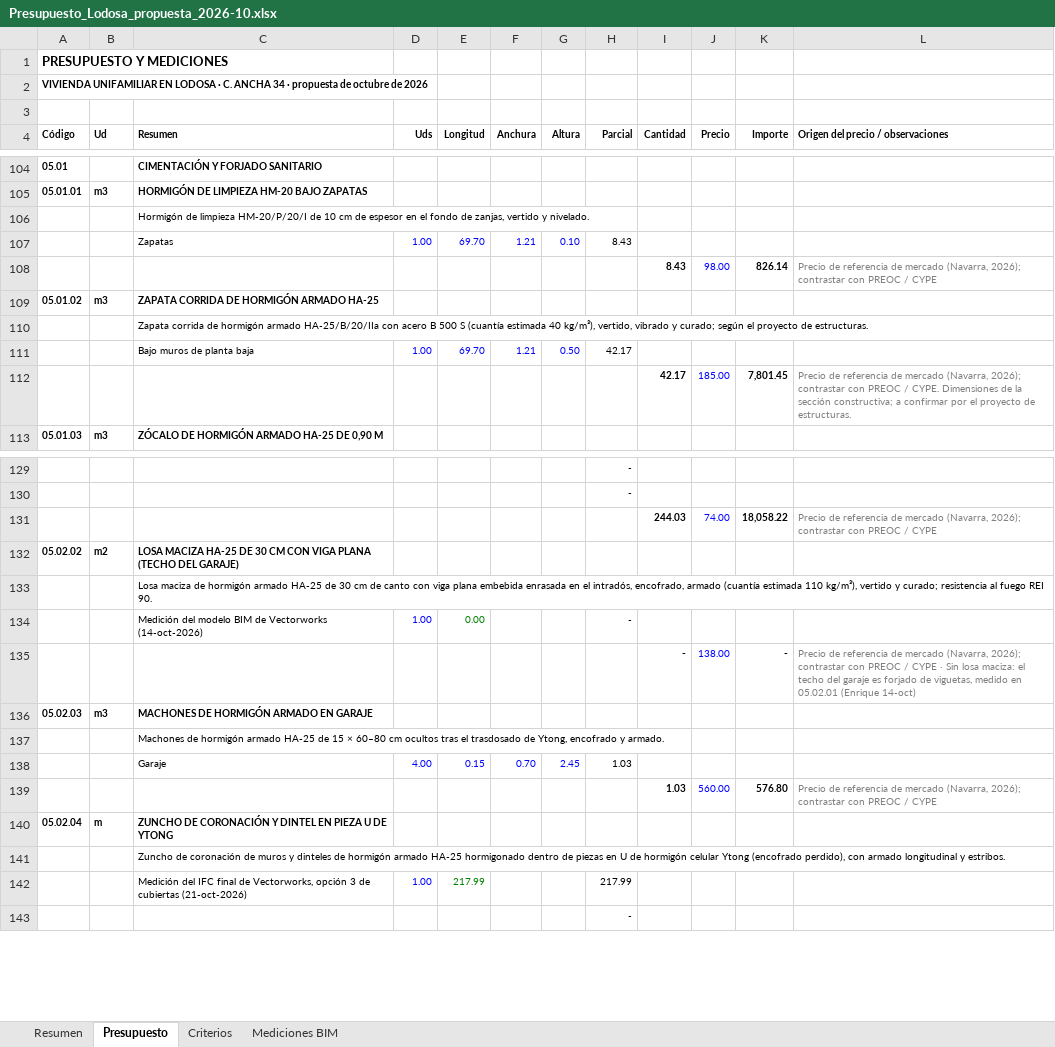
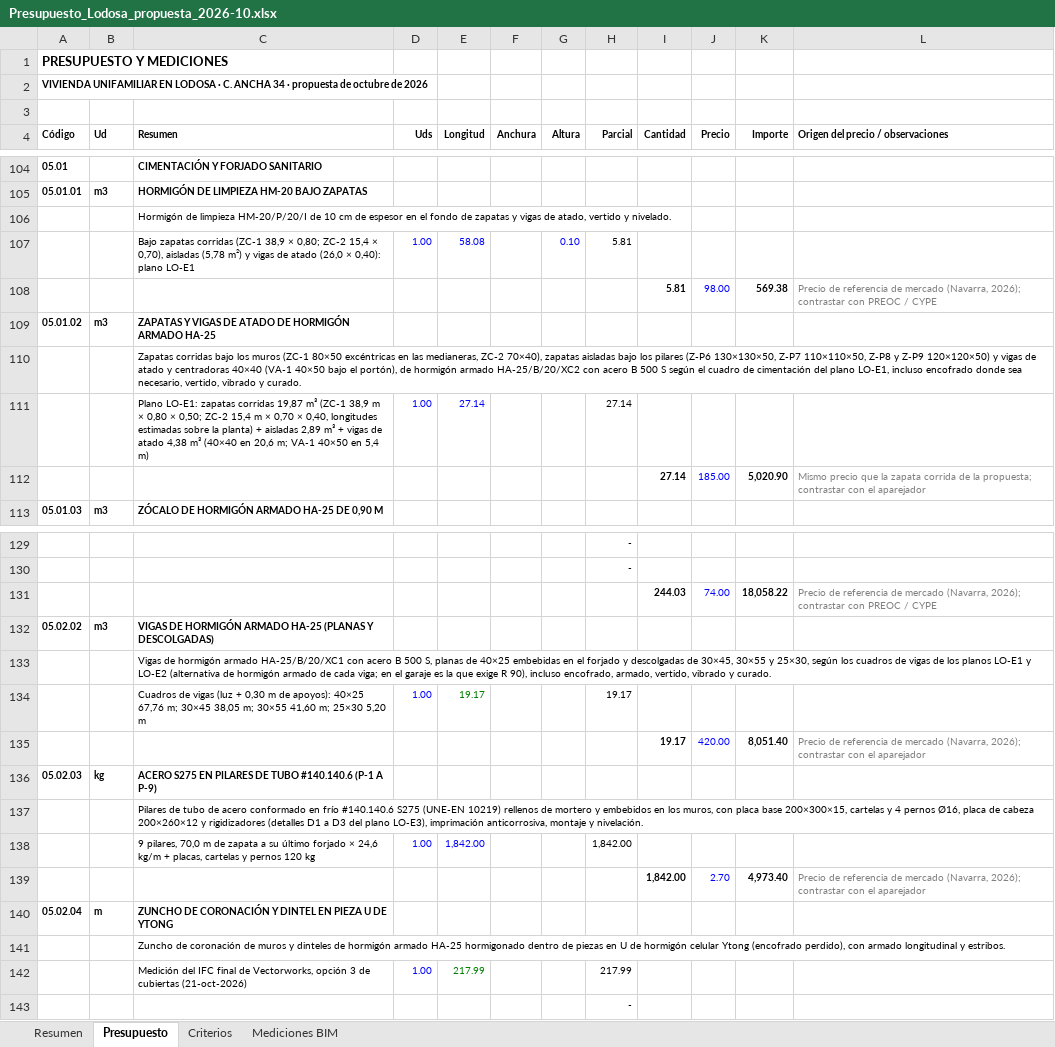
Before and after one commit to kikeelrojo/visor-arrova, an Excel workbook: datos/lodosa/presupuestos/Presupuesto_Lodosa_propuesta_2026-10.xlsx, sheet Presupuesto, drawn as a sheet; only a part is shown, gaps mark what is left out; values as stored, in another font and other column widths than the file's, no borders; removed rows and columns are numbered as before the commit, all else as after; the diff covers the shown part only; the diff names each change by its address in the sheet, - before the commit and + after, or states it on an @@ line.

```diff
--- a/datos/lodosa/presupuestos/Presupuesto_Lodosa_propuesta_2026-10.xlsx (sheet Presupuesto)
+++ b/datos/lodosa/presupuestos/Presupuesto_Lodosa_propuesta_2026-10.xlsx (sheet Presupuesto)
-C106 (Resumen): …fondo de zanjas, vertido y…
+C106 (Resumen): …fondo de zapatas y vigas de atado, vertido y…
-row 107:  |  | Zapatas | 1.00 | 69.70 | 1.21 | 0.10 | 8.43
-row 108:  |  |  |  |  |  |  |  | 8.43 | 98.00 | 826.14 | Precio de referencia de mercado (Navarra, 2026); contrastar con PREOC / CYPE
+row 107:  |  | Bajo zapatas corridas (ZC-1 38,9 × 0,80; ZC-2 15,4 × 0,70), aisladas (5,78 m²) y vigas de atado (26,0 × 0,40): plano LO-E1 | 1.00 | 58.08 |  | 0.10 | 5.81
+row 108:  |  |  |  |  |  |  |  | 5.81 | 98.00 | 569.38 | Precio de referencia de mercado (Navarra, 2026); contrastar con PREOC / CYPE
-C109 (Resumen): ZAPATA CORRIDA DE HORMIGÓN ARMADO HA-25
+C109 (Resumen): ZAPATAS Y VIGAS DE ATADO DE HORMIGÓN ARMADO HA-25
-C110 (Resumen): Zapata corrida de hormigón armado HA-25/B/20/IIa con acero B 500 S (cuantía estimada 40 kg/m³), vertido, vibrado y curado; según el proyecto de estructuras.
+C110 (Resumen): Zapatas corridas bajo los muros (ZC-1 80×50 excéntricas en las medianeras, ZC-2 70×40), zapatas aisladas bajo los pilares (Z-P6 130×130×50, Z-P7 110×110×50, Z-P8 y Z-P9 120×120×50) y vigas de atado y centradoras 40×40 (VA-1 40×50 bajo el portón), de hormigón armado HA-25/B/20/XC2 con acero B 500 S según el cuadro de cimentación del plano LO-E1, incluso encofrado donde sea necesario, vertido, vibrado y curado.
-row 111:  |  | Bajo muros de planta baja | 1.00 | 69.70 | 1.21 | 0.50 | 42.17
-row 112:  |  |  |  |  |  |  |  | 42.17 | 185.00 | 7,801.45 | Precio de referencia de mercado (Navarra, 2026); contrastar con PREOC / CYPE. Dimensiones de la sección constructiva; a confirmar por el proyecto de estructuras.
+row 111:  |  | Plano LO-E1: zapatas corridas 19,87 m³ (ZC-1 38,9 m × 0,80 × 0,50; ZC-2 15,4 m × 0,70 × 0,40, longitudes estimadas sobre la planta) + aisladas 2,89 m³ + vigas de atado 4,38 m³ (40×40 en 20,6 m; VA-1 40×50 en 5,4 m) | 1.00 | 27.14 |  |  | 27.14
+row 112:  |  |  |  |  |  |  |  | 27.14 | 185.00 | 5,020.90 | Mismo precio que la zapata corrida de la propuesta; contrastar con el aparejador
-B132 (Ud): m2
+B132 (Ud): m3
-C132 (Resumen): LOSA MACIZA HA-25 DE 30 CM CON VIGA PLANA (TECHO DEL GARAJE)
+C132 (Resumen): VIGAS DE HORMIGÓN ARMADO HA-25 (PLANAS Y DESCOLGADAS)
-C133 (Resumen): Losa maciza de hormigón armado HA-25 de 30 cm de canto con viga plana embebida enrasada en el intradós, encofrado, armado (cuantía estimada 110 kg/m³), vertido y curado; resistencia al fuego REI 90.
+C133 (Resumen): Vigas de hormigón armado HA-25/B/20/XC1 con acero B 500 S, planas de 40×25 embebidas en el forjado y descolgadas de 30×45, 30×55 y 25×30, según los cuadros de vigas de los planos LO-E1 y LO-E2 (alternativa de hormigón armado de cada viga; en el garaje es la que exige R 90), incluso encofrado, armado, vertido, vibrado y curado.
-row 134:  |  | Medición del modelo BIM de Vectorworks (14-oct-2026) | 1.00 | 0.00 |  |  | -
-row 135:  |  |  |  |  |  |  |  | - | 138.00 | - | Precio de referencia de mercado (Navarra, 2026); contrastar con PREOC / CYPE · Sin losa maciza: el techo del garaje es forjado de viguetas, medido en 05.02.01 (Enrique 14-oct)
+row 134:  |  | Cuadros de vigas (luz + 0,30 m de apoyos): 40×25 67,76 m; 30×45 38,05 m; 30×55 41,60 m; 25×30 5,20 m | 1.00 | 19.17 |  |  | 19.17
+row 135:  |  |  |  |  |  |  |  | 19.17 | 420.00 | 8,051.40 | Precio de referencia de mercado (Navarra, 2026); contrastar con el aparejador
-B136 (Ud): m3
+B136 (Ud): kg
-C136 (Resumen): MACHONES DE HORMIGÓN ARMADO EN GARAJE
+C136 (Resumen): ACERO S275 EN PILARES DE TUBO #140.140.6 (P-1 A P-9)
-C137 (Resumen): Machones de hormigón armado HA-25 de 15 × 60–80 cm ocultos tras el trasdosado de Ytong, encofrado y armado.
+C137 (Resumen): Pilares de tubo de acero conformado en frío #140.140.6 S275 (UNE-EN 10219) rellenos de mortero y embebidos en los muros, con placa base 200×300×15, cartelas y 4 pernos Ø16, placa de cabeza 200×260×12 y rigidizadores (detalles D1 a D3 del plano LO-E3), imprimación anticorrosiva, montaje y nivelación.
-row 138:  |  | Garaje | 4.00 | 0.15 | 0.70 | 2.45 | 1.03
-row 139:  |  |  |  |  |  |  |  | 1.03 | 560.00 | 576.80 | Precio de referencia de mercado (Navarra, 2026); contrastar con PREOC / CYPE
+row 138:  |  | 9 pilares, 70,0 m de zapata a su último forjado × 24,6 kg/m + placas, cartelas y pernos 120 kg | 1.00 | 1,842.00 |  |  | 1,842.00
+row 139:  |  |  |  |  |  |  |  | 1,842.00 | 2.70 | 4,973.40 | Precio de referencia de mercado (Navarra, 2026); contrastar con el aparejador
```
Also changed, not shown: 5 added rows, 5 removed rows and 8 edited cells elsewhere in this sheet, sheet Resumen, sheet Mediciones BIM, sheet Criterios, datos/lodosa/presupuestos/Presupuesto_Conjunto_Lodosa_2026-10.xlsx, 25 other files.
